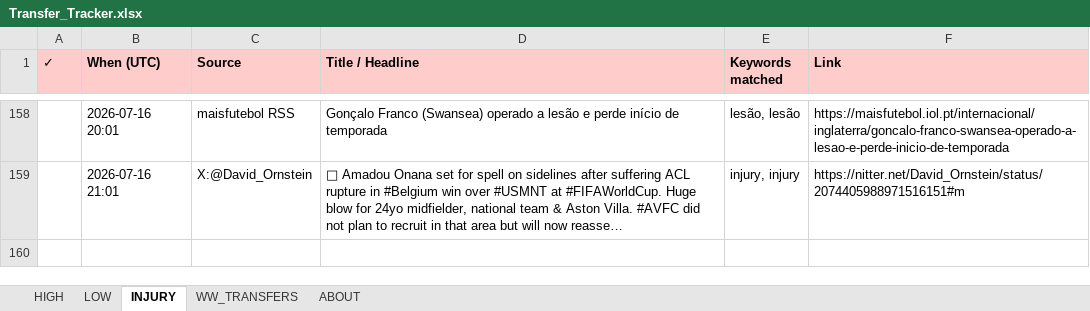
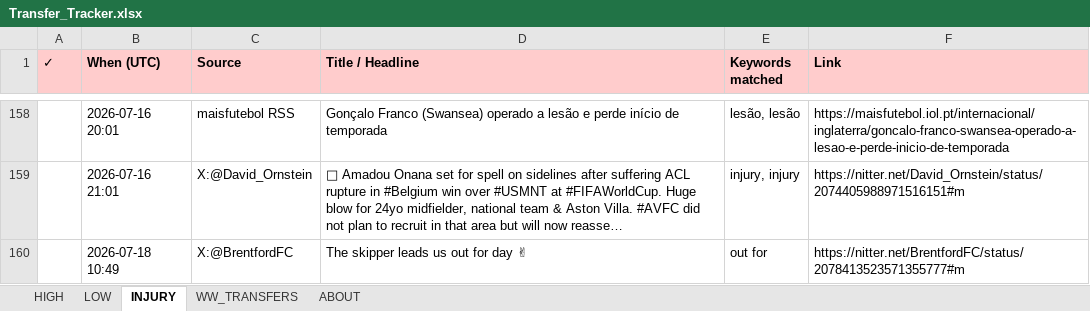
Before and after one commit to rneves2005-dotcom/fpl-dashboard, an Excel workbook: Transfer_Tracker.xlsx, sheet INJURY, drawn as a sheet; only a part is shown, gaps mark what is left out; long unchanged cells end in …; values as stored, in another font and other column widths than the file's, no borders; the diff names each change by its address in the sheet, - before the commit and + after, or states it on an @@ line.

```diff
--- a/Transfer_Tracker.xlsx (sheet INJURY)
+++ b/Transfer_Tracker.xlsx (sheet INJURY)
+row 160:  | 2026-07-18 10:49 | X:@BrentfordFC | The skipper leads us out for day ✌ | out for | https://nitter.net/BrentfordFC/status/2078413523571355777#m
```
Also changed, not shown: sheet HIGH, sheet LOW, 1 other file.
